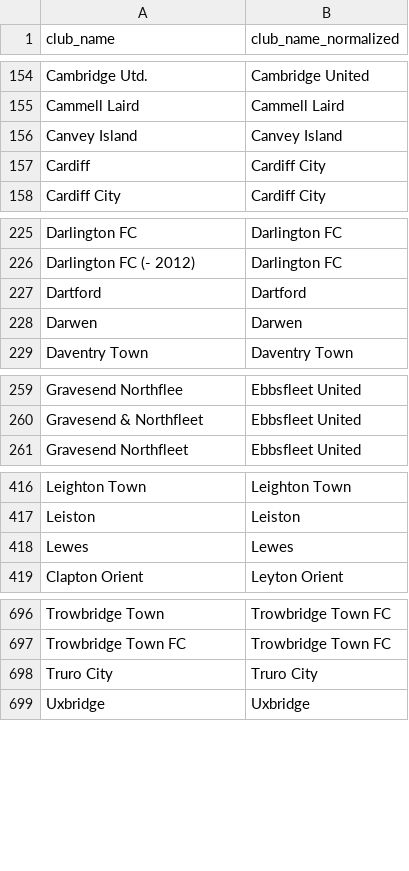
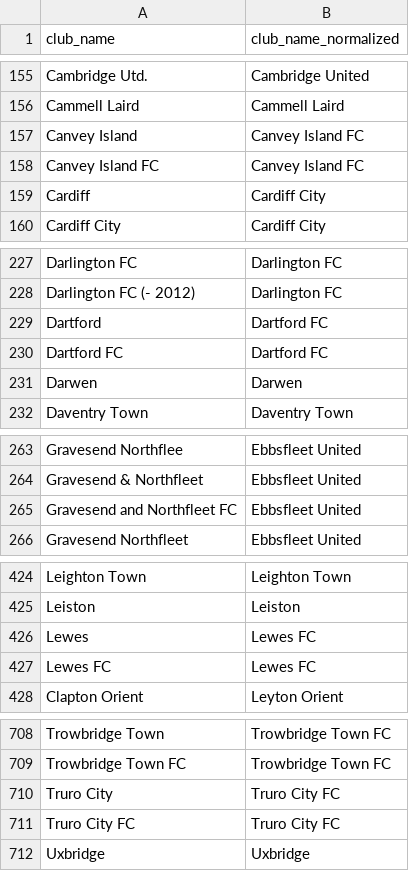
Before and after one commit to MikeWoodward/English-Football-Forecasting, a CSV file: 1 Data downloads/DataSourceCleanUp/club_name_normalization.csv, drawn as a sheet; only a part is shown, gaps mark what is left out; the diff covers the shown part only.

```diff
--- a/1 Data downloads/DataSourceCleanUp/club_name_normalization.csv
+++ b/1 Data downloads/DataSourceCleanUp/club_name_normalization.csv
@@ -155,3 +156,4 @@ Cambridge Utd.,Cambridge United
 Cammell Laird,Cammell Laird
-Canvey Island,Canvey Island
+Canvey Island,Canvey Island FC
+Canvey Island FC,Canvey Island FC
 Cardiff,Cardiff City
@@ -226,3 +228,4 @@ Darlington FC,Darlington FC
 Darlington FC (- 2012),Darlington FC
-Dartford,Dartford
+Dartford,Dartford FC
+Dartford FC,Dartford FC
 Darwen,Darwen
@@ -260,2 +264,3 @@ Gravesend  Northflee,Ebbsfleet United
 Gravesend & Northfleet,Ebbsfleet United
+Gravesend and Northfleet FC,Ebbsfleet United
 Gravesend Northfleet,Ebbsfleet United
@@ -417,3 +425,4 @@ Leighton Town,Leighton Town
 Leiston,Leiston
-Lewes,Lewes
+Lewes,Lewes FC
+Lewes FC,Lewes FC
 Clapton Orient,Leyton Orient
@@ -697,3 +709,4 @@ Trowbridge Town,Trowbridge Town FC
 Trowbridge Town FC,Trowbridge Town FC
-Truro City,Truro City
+Truro City,Truro City FC
+Truro City FC,Truro City FC
 Uxbridge,Uxbridge
```
Also changed, not shown: 8 added rows and 8 edited cells elsewhere in this file, 5 other files.
